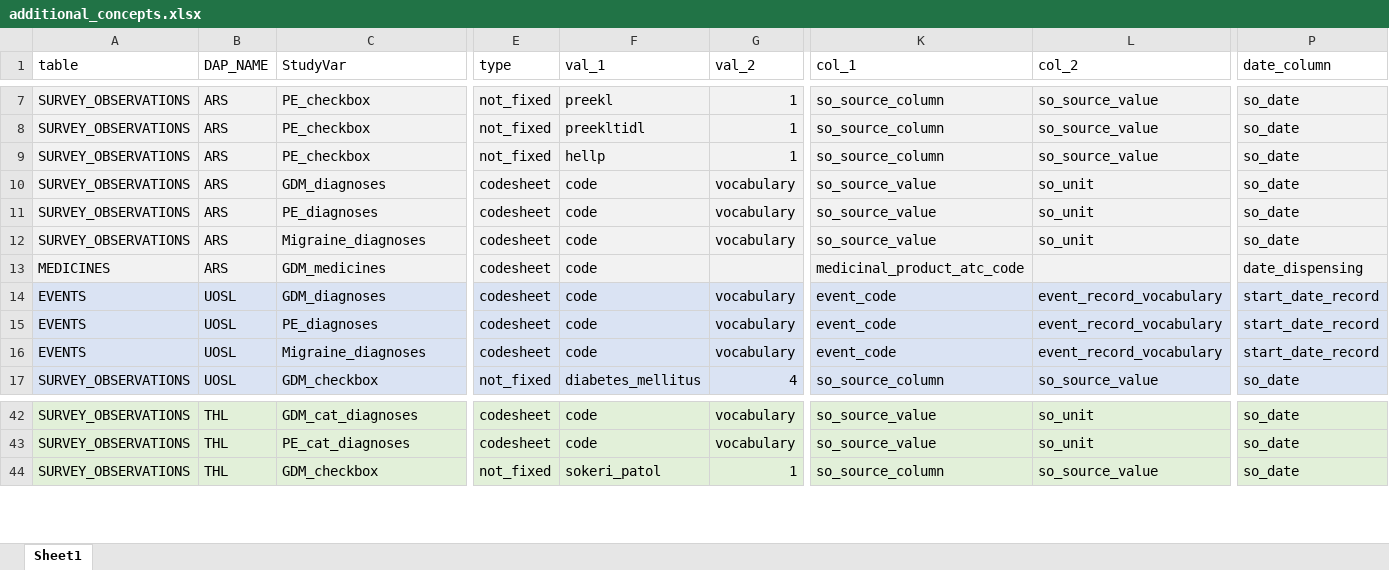
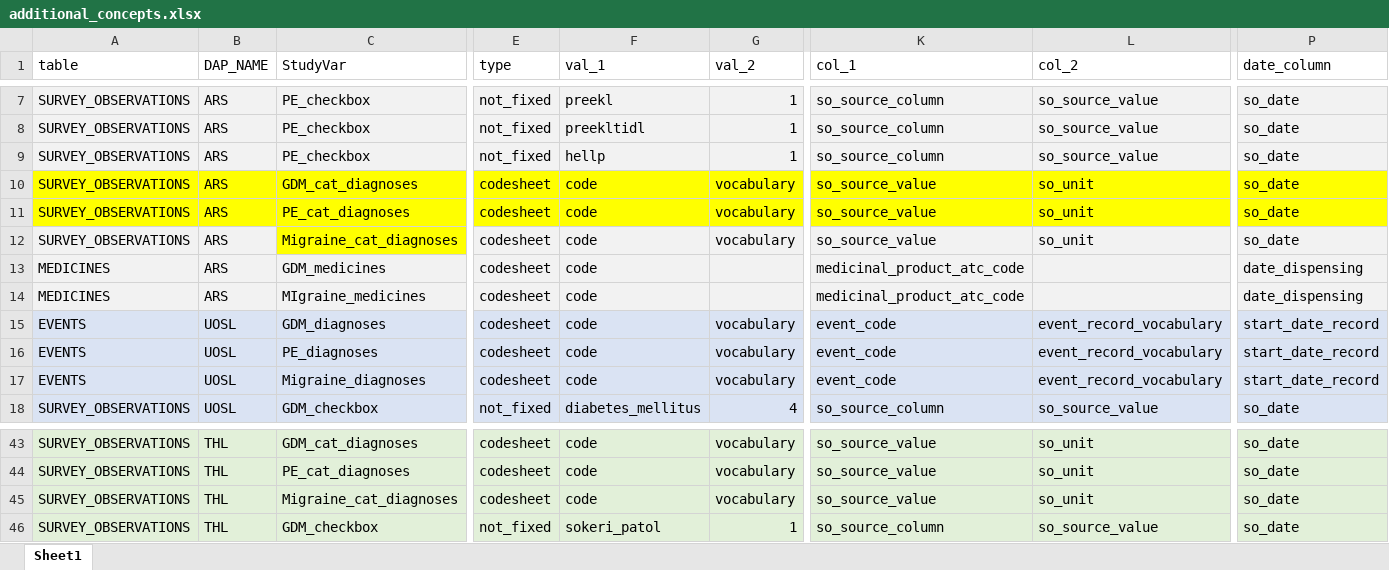
Before and after one commit to UMC-Utrecht-RWE/ConcePTION-DP4_Migraine, an Excel workbook: p_parameters/additional_concepts.xlsx, sheet Sheet1, drawn as a sheet; only a part is shown, gaps mark what is left out; values as stored, in another font and other column widths than the file's, no borders; rows hold the shown columns only; the diff covers the shown part only; the diff names each change by its address in the sheet, - before the commit and + after, or states it on an @@ line.

Commit message:
Add information from birth registry diagnoses as checkbox for migraine

```diff
--- a/p_parameters/additional_concepts.xlsx (sheet Sheet1)
+++ b/p_parameters/additional_concepts.xlsx (sheet Sheet1)
-A10:P11 fill: #F2F2F2
+A10:P11 fill: #FFFF00
-C10 (StudyVar): GDM_diagnoses
+C10 (StudyVar): GDM_cat_diagnoses
-C11 (StudyVar): PE_diagnoses
+C11 (StudyVar): PE_cat_diagnoses
-C12 (StudyVar): Migraine_diagnoses
+C12 (StudyVar): Migraine_cat_diagnoses
-C12 fill: #F2F2F2
+C12 fill: #FFFF00
+row 14: MEDICINES | ARS | MIgraine_medicines | codesheet | code |  | medicinal_product_atc_code |  | date_dispensing
+row 45: SURVEY_OBSERVATIONS | THL | Migraine_cat_diagnoses | codesheet | code | vocabulary | so_source_value | so_unit | so_date
```
Also changed, not shown: cell formats elsewhere in this sheet.
